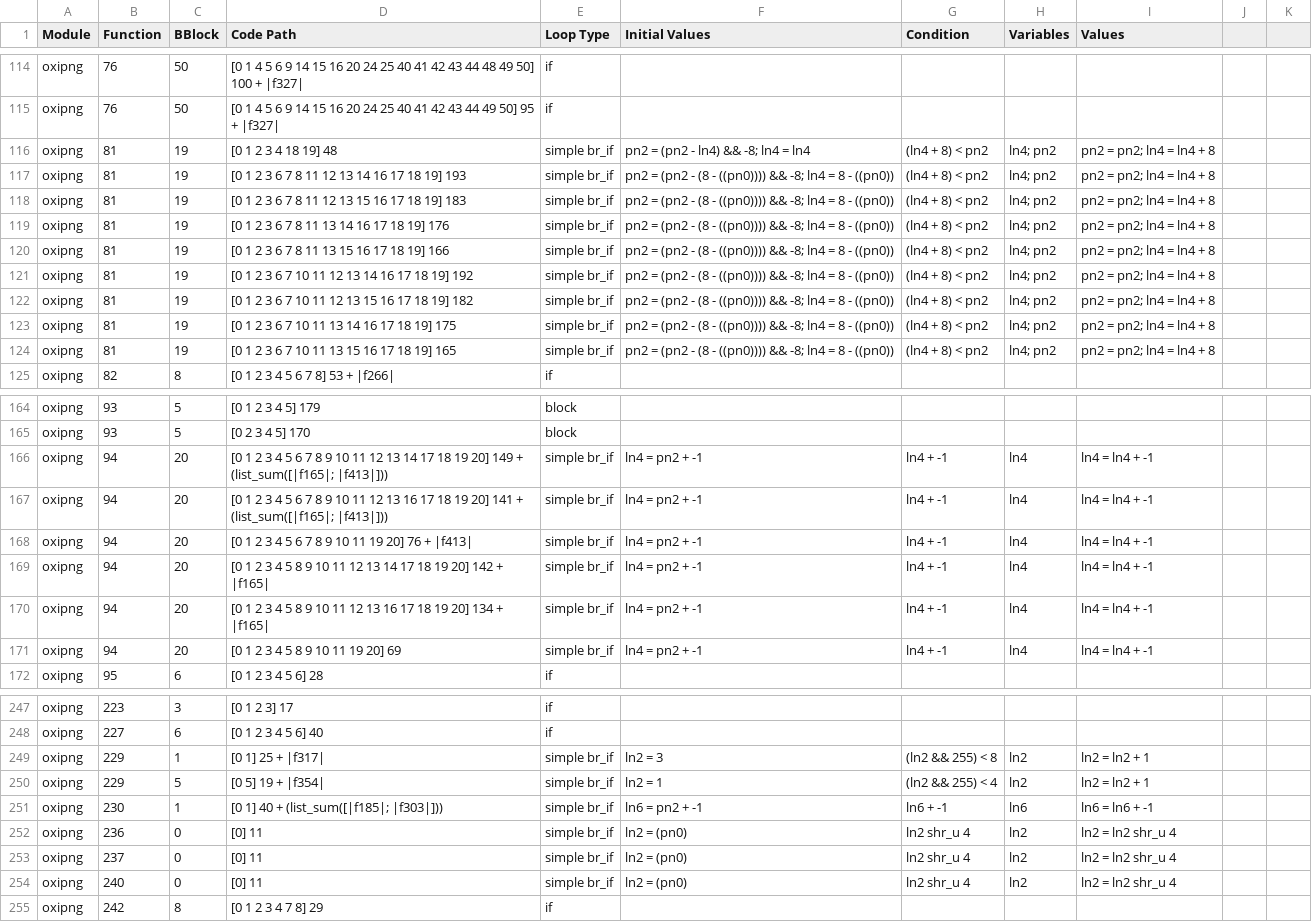
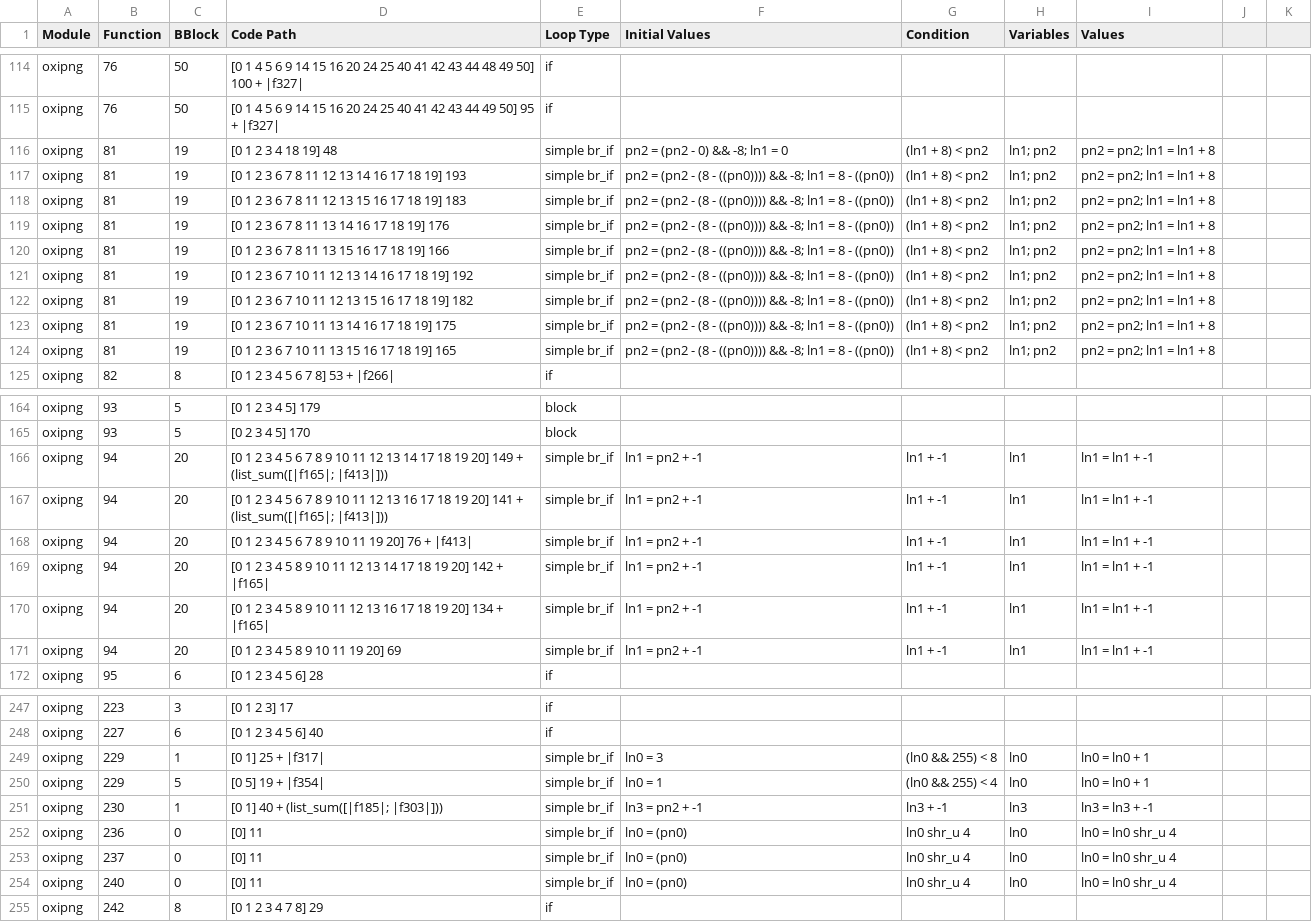
Before and after one commit to jsCarleton/wanalyze, a CSV file: test_cases/oxipng/oxipng.csv, drawn as a sheet; only a part is shown, gaps mark what is left out; the diff covers the shown part only; the diff names each change by its address in the sheet, - before the commit and + after, or states it on an @@ line.

```diff
--- a/test_cases/oxipng/oxipng.csv
+++ b/test_cases/oxipng/oxipng.csv
-F116 (Initial Values): pn2 = (pn2 - ln4) && -8; ln4 = ln4
+F116 (Initial Values): pn2 = (pn2 - 0) && -8; ln1 = 0
-G116:G124 (Condition): (ln4 + 8) < pn2
+G116:G124 (Condition): (ln1 + 8) < pn2
-H116:H124 (Variables): ln4; pn2
+H116:H124 (Variables): ln1; pn2
-I116:I124 (Values): pn2 = pn2; ln4 = ln4 + 8
+I116:I124 (Values): pn2 = pn2; ln1 = ln1 + 8
-F117:F124 (Initial Values): …&& -8; ln4 = 8…
+F117:F124 (Initial Values): …&& -8; ln1 = 8…
-F166:F171 (Initial Values): ln4 = pn2 + -1
+F166:F171 (Initial Values): ln1 = pn2 + -1
-G166:G171 (Condition): ln4 + -1
+G166:G171 (Condition): ln1 + -1
-H166:H171 (Variables): ln4
+H166:H171 (Variables): ln1
-I166:I171 (Values): ln4 = ln4 + -1
+I166:I171 (Values): ln1 = ln1 + -1
-F249 (Initial Values): ln2 = 3
+F249 (Initial Values): ln0 = 3
-G249 (Condition): (ln2 && 255) < 8
+G249 (Condition): (ln0 && 255) < 8
-H249:H250 (Variables): ln2
+H249:H250 (Variables): ln0
-I249:I250 (Values): ln2 = ln2 + 1
+I249:I250 (Values): ln0 = ln0 + 1
-F250 (Initial Values): ln2 = 1
+F250 (Initial Values): ln0 = 1
-G250 (Condition): (ln2 && 255) < 4
+G250 (Condition): (ln0 && 255) < 4
-F251 (Initial Values): ln6 = pn2 + -1
+F251 (Initial Values): ln3 = pn2 + -1
-G251 (Condition): ln6 + -1
+G251 (Condition): ln3 + -1
-H251 (Variables): ln6
+H251 (Variables): ln3
-I251 (Values): ln6 = ln6 + -1
+I251 (Values): ln3 = ln3 + -1
-F252:F254 (Initial Values): ln2 = (pn0)
+F252:F254 (Initial Values): ln0 = (pn0)
-G252:G254 (Condition): ln2 shr_u 4
+G252:G254 (Condition): ln0 shr_u 4
-H252:H254 (Variables): ln2
+H252:H254 (Variables): ln0
-I252:I254 (Values): ln2 = ln2 shr_u 4
+I252:I254 (Values): ln0 = ln0 shr_u 4
```
Also changed, not shown: 102 edited cells elsewhere in this file, test_cases/gifsicle/gifsicle.csv, test_cases/mozjpeg/mozjpeg.csv, 11 other files.
